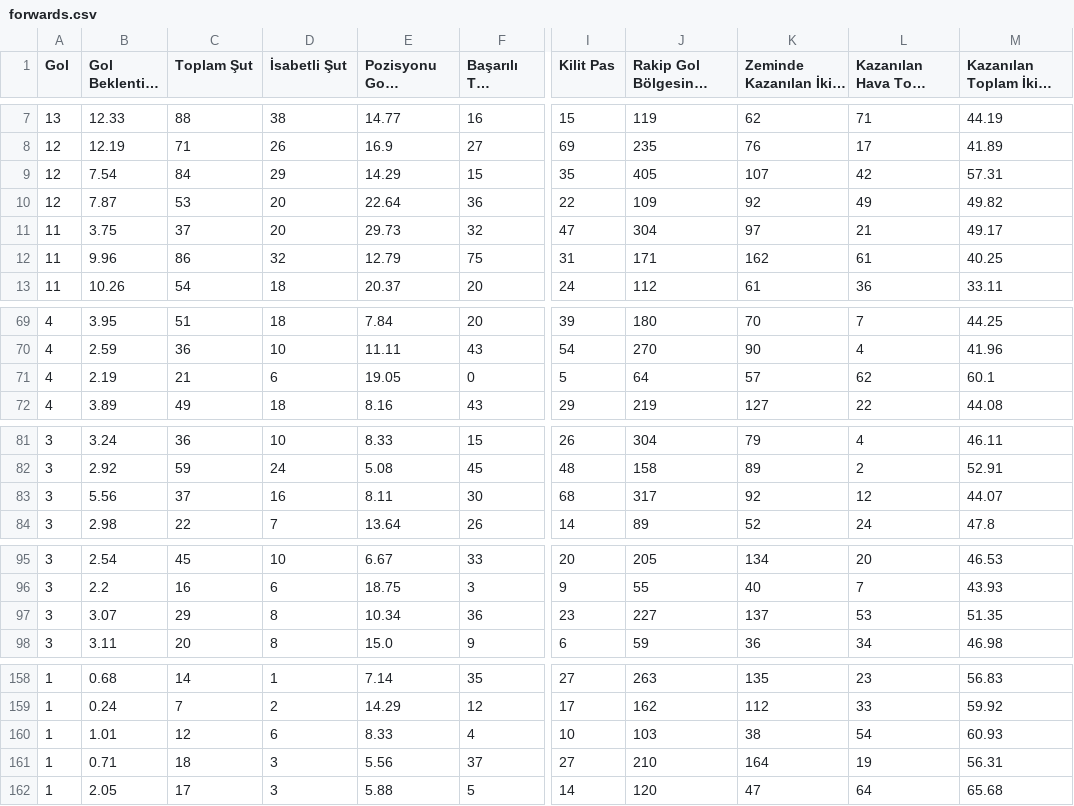
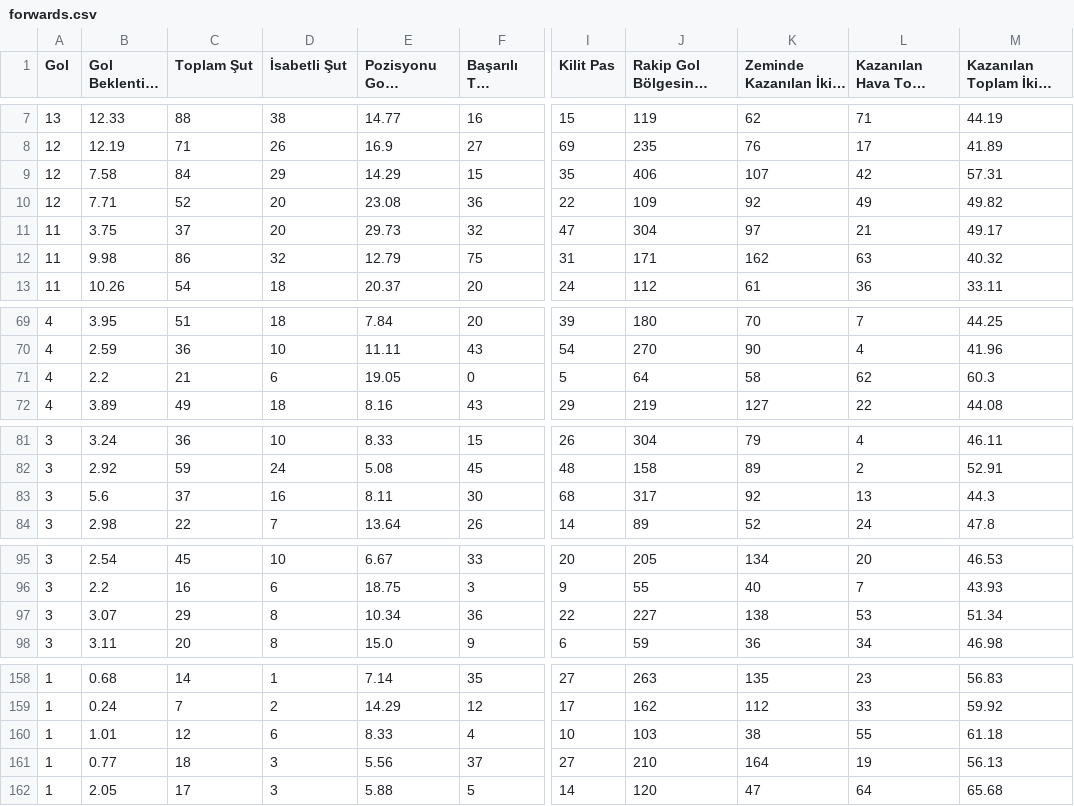
Before and after one commit to scatterradarcsv/csv_scatter_radar_total_noPos, a CSV file: forwards.csv, drawn as a sheet; only a part is shown, gaps mark what is left out; long unchanged cells end in …; the diff covers the shown part only; the diff names each change by its address in the sheet, - before the commit and + after, or states it on an @@ line.

Commit message:
Updated forwards.csv

```diff
--- a/forwards.csv
+++ b/forwards.csv
-B9 (Gol Beklentisi (xG)): 7.54
+B9 (Gol Beklentisi (xG)): 7.58
-J9: 405
+J9: 406
-B10 (Gol Beklentisi (xG)): 7.87
+B10 (Gol Beklentisi (xG)): 7.71
-C10 (Toplam Şut): 53
+C10 (Toplam Şut): 52
-E10 (Pozisyonu Gole Çevirme %): 22.64
+E10 (Pozisyonu Gole Çevirme %): 23.08
-B12 (Gol Beklentisi (xG)): 9.96
+B12 (Gol Beklentisi (xG)): 9.98
-L12 (Kazanılan Hava Topu Mücadelesi): 61
+L12 (Kazanılan Hava Topu Mücadelesi): 63
-M12: 40.25
+M12: 40.32
-B71 (Gol Beklentisi (xG)): 2.19
+B71 (Gol Beklentisi (xG)): 2.2
-K71 (Zeminde Kazanılan İkili Mücadele): 57
+K71 (Zeminde Kazanılan İkili Mücadele): 58
-M71: 60.1
+M71: 60.3
-B83 (Gol Beklentisi (xG)): 5.56
+B83 (Gol Beklentisi (xG)): 5.6
-L83 (Kazanılan Hava Topu Mücadelesi): 12
+L83 (Kazanılan Hava Topu Mücadelesi): 13
-M83: 44.07
+M83: 44.3
-I97 (Kilit Pas): 23
+I97 (Kilit Pas): 22
-K97 (Zeminde Kazanılan İkili Mücadele): 137
+K97 (Zeminde Kazanılan İkili Mücadele): 138
-M97: 51.35
+M97: 51.34
-L160 (Kazanılan Hava Topu Mücadelesi): 54
+L160 (Kazanılan Hava Topu Mücadelesi): 55
-M160: 60.93
+M160: 61.18
-B161 (Gol Beklentisi (xG)): 0.71
+B161 (Gol Beklentisi (xG)): 0.77
-M161: 56.31
+M161: 56.13
```
Also changed, not shown: 12 edited cells elsewhere in this file.
